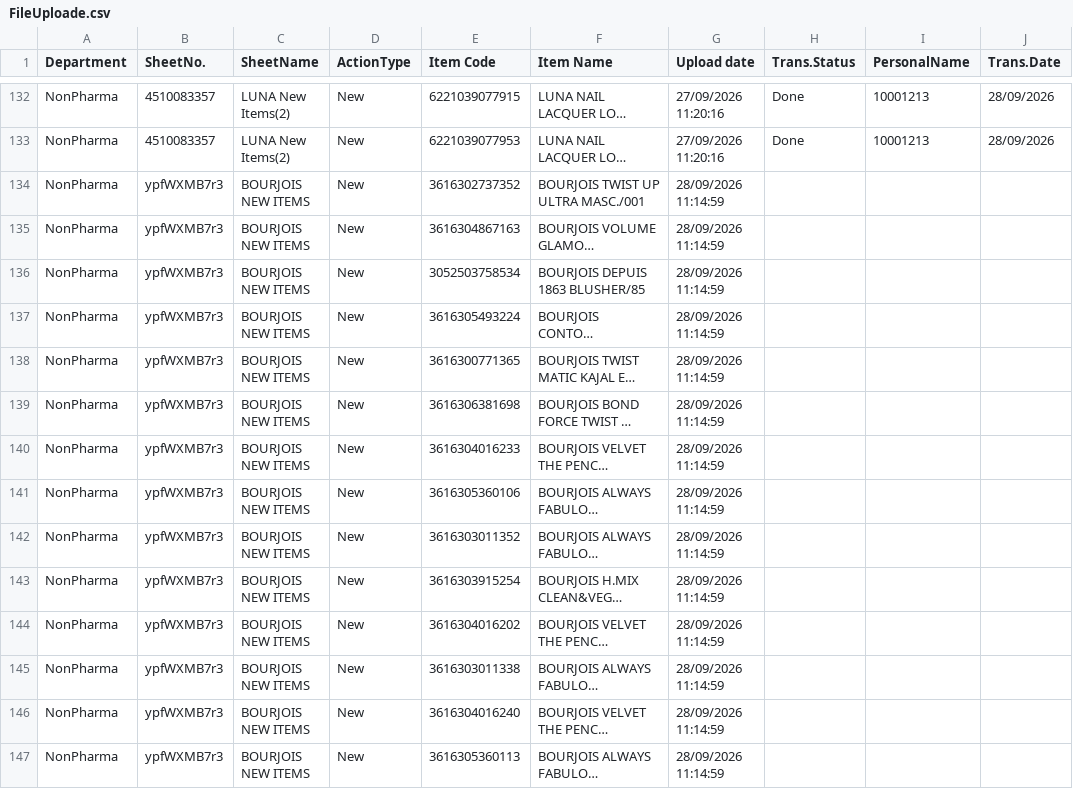
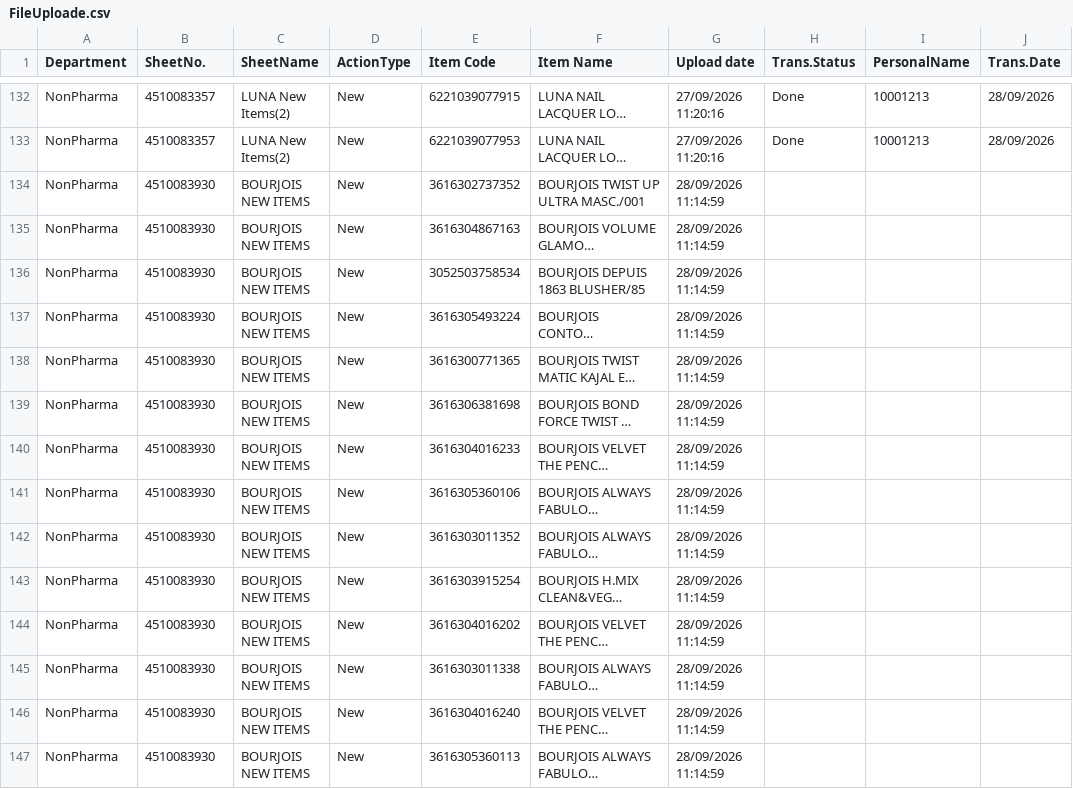
Before and after one commit to sysorapro/warehouse-scanner-Data, a CSV file: FileUploade.csv, drawn as a sheet; only a part is shown, gaps mark what is left out; long unchanged cells end in …; the diff covers the shown part only; the diff names each change by its address in the sheet, - before the commit and + after, or states it on an @@ line.

Commit message:
Bulk edit "SheetNo." via filter on FileUploade.csv

```diff
--- a/FileUploade.csv
+++ b/FileUploade.csv
-B134:B147 (SheetNo.): ypfWXMB7r3
+B134:B147 (SheetNo.): 4510083930
```
Also changed, not shown: 28 edited cells elsewhere in this file.
